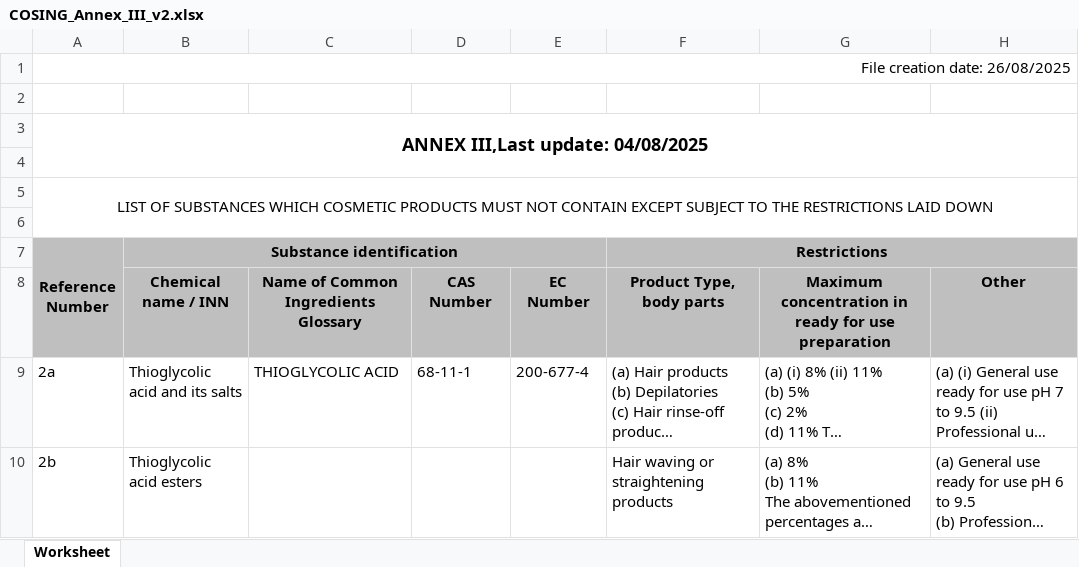
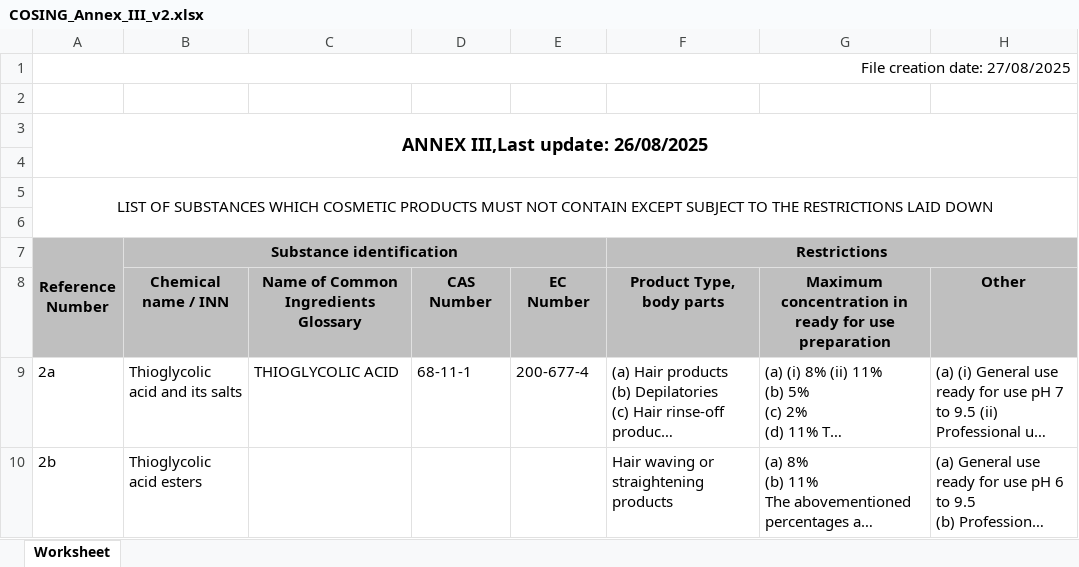
Before and after one commit to Maxi199588/cosmetic-checker, an Excel workbook: RESTRICCIONES/COSING_Annex_III_v2.xlsx, sheet Worksheet, drawn as a sheet; only a part is shown; long unchanged cells end in …; values as stored, in another font and other column widths than the file's, no borders; the diff names each change by its address in the sheet, - before the commit and + after, or states it on an @@ line.

```diff
--- a/RESTRICCIONES/COSING_Annex_III_v2.xlsx (sheet Worksheet)
+++ b/RESTRICCIONES/COSING_Annex_III_v2.xlsx (sheet Worksheet)
-A1 (Reference Number): File creation date: 26/08/2025
+A1 (Reference Number): File creation date: 27/08/2025
-A3 (Reference Number): ANNEX III,Last update: 04/08/2025
+A3 (Reference Number): ANNEX III,Last update: 26/08/2025
```
